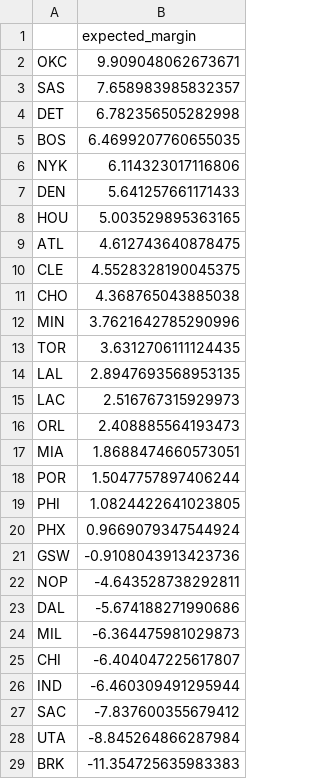
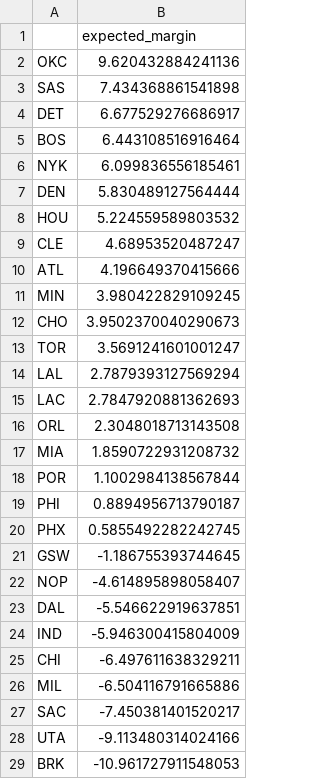
Before and after one commit to xocelyk/nba-forecast, a CSV file: data/predictive_ratings.csv, drawn as a sheet; only a part is shown; the diff covers the shown part only.

```diff
--- a/data/predictive_ratings.csv
+++ b/data/predictive_ratings.csv
@@ -1,29 +1,29 @@
 ,expected_margin
-OKC,9.909048062673671
-SAS,7.658983985832357
-DET,6.782356505282998
-BOS,6.4699207760655035
-NYK,6.114323017116806
-DEN,5.641257661171433
-HOU,5.003529895363165
-ATL,4.612743640878475
-CLE,4.5528328190045375
-CHO,4.368765043885038
-MIN,3.7621642785290996
-TOR,3.6312706111124435
-LAL,2.8947693568953135
-LAC,2.516767315929973
-ORL,2.408885564193473
-MIA,1.8688474660573051
-POR,1.5047757897406244
-PHI,1.0824422641023805
-PHX,0.9669079347544924
-GSW,-0.9108043913423736
-NOP,-4.643528738292811
-DAL,-5.674188271990686
-MIL,-6.364475981029873
-CHI,-6.404047225617807
-IND,-6.460309491295944
-SAC,-7.837600355679412
-UTA,-8.845264866287984
-BRK,-11.354725635983383
+OKC,9.620432884241136
+SAS,7.434368861541898
+DET,6.677529276686917
+BOS,6.443108516916464
+NYK,6.099836556185461
+DEN,5.830489127564444
+HOU,5.224559589803532
+CLE,4.68953520487247
+ATL,4.196649370415666
+MIN,3.980422829109245
+CHO,3.9502370040290673
+TOR,3.5691241601001247
+LAL,2.7879393127569294
+LAC,2.7847920881362693
+ORL,2.3048018713143508
+MIA,1.8590722931208732
+POR,1.1002984138567844
+PHI,0.8894956713790187
+PHX,0.5855492282242745
+GSW,-1.186755393744645
+NOP,-4.614895898058407
+DAL,-5.546622919637851
+IND,-5.946300415804009
+CHI,-6.497611638329211
+MIL,-6.504116791665886
+SAC,-7.450381401520217
+UTA,-9.113480314024166
+BRK,-10.961727911548053
```
Also changed, not shown: 1 added row, 1 removed row and 1 edited cell elsewhere in this file, data/em_ratings_2026.csv, data/games/year_data_2026.csv, 9 other files.
